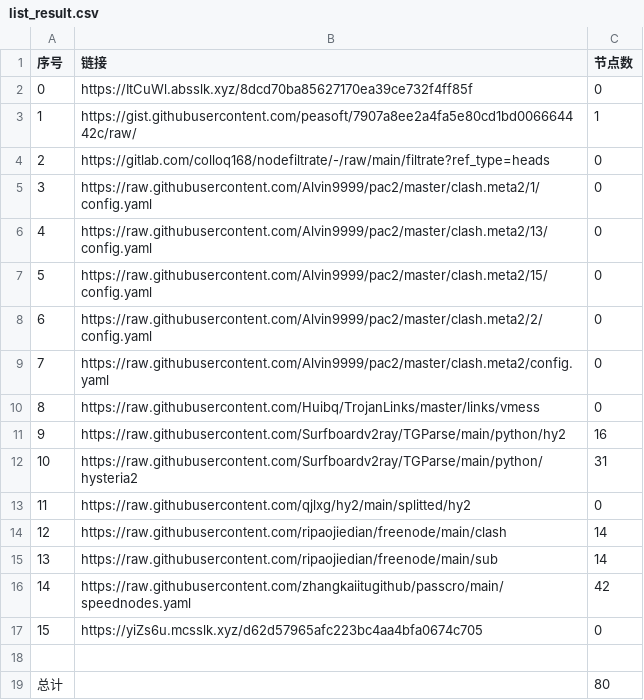
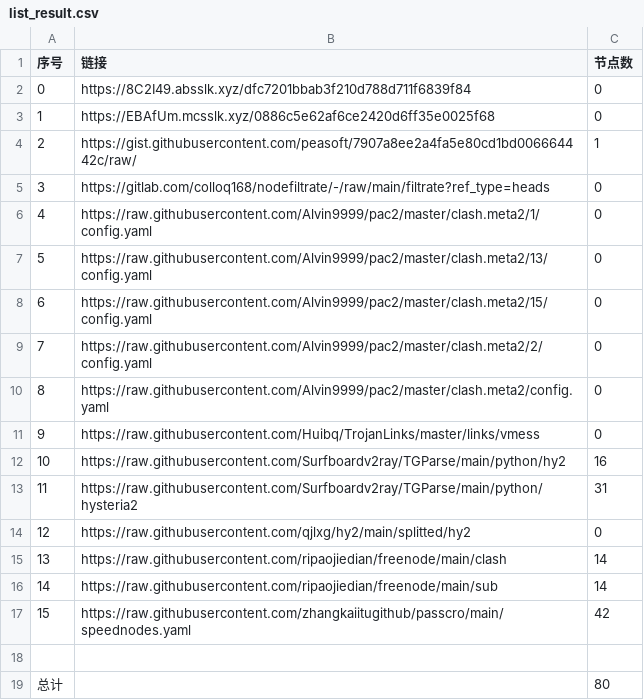
Before and after one commit to BiliRumble/NoMoreRules, a CSV file: list_result.csv, drawn as a sheet; removed rows and columns are numbered as before the commit, all else as after; the diff names each change by its address in the sheet, - before the commit and + after, or states it on an @@ line.

```diff
--- a/list_result.csv
+++ b/list_result.csv
-B2 (链接): https://ItCuWl.absslk.xyz/8dcd70ba85627170ea39ce732f4ff85f
+B2 (链接): https://8C2I49.absslk.xyz/dfc7201bbab3f210d788d711f6839f84
+row 3: 1 | https://EBAfUm.mcsslk.xyz/0886c5e62af6ce2420d6ff35e0025f68 | 0
@@ column A (序号) renumbered between rows 4 and 17 @@
-row 17: 15 | https://yiZs6u.mcsslk.xyz/d62d57965afc223bc4aa4bfa0674c705 | 0
```
Also changed, not shown: 20 other files.
